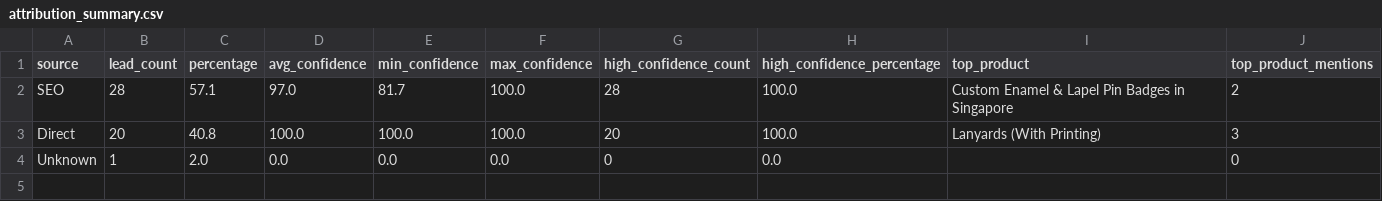
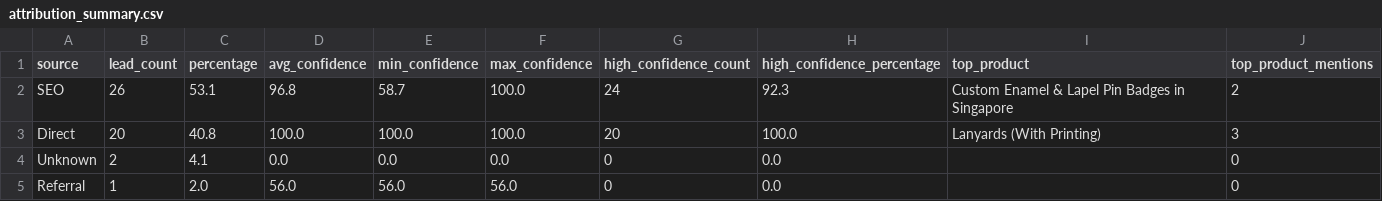
Before and after one commit to cyx-darren/hubspot-leads-classification-automation-v1, a CSV file: output/attribution_summary.csv, drawn as a sheet.

```diff
--- a/output/attribution_summary.csv
+++ b/output/attribution_summary.csv
@@ -1,4 +1,5 @@
 source,lead_count,percentage,avg_confidence,min_confidence,max_confidence,high_confidence_count,high_confidence_percentage,top_product,top_product_mentions
-SEO,28,57.1,97.0,81.7,100.0,28,100.0,Custom Enamel & Lapel Pin Badges in Singapore,2
+SEO,26,53.1,96.8,58.7,100.0,24,92.3,Custom Enamel & Lapel Pin Badges in Singapore,2
 Direct,20,40.8,100.0,100.0,100.0,20,100.0,Lanyards (With Printing),3
-Unknown,1,2.0,0.0,0.0,0.0,0,0.0,,0
+Unknown,2,4.1,0.0,0.0,0.0,0,0.0,,0
+Referral,1,2.0,56.0,56.0,56.0,0,0.0,,0
```
Also changed, not shown: output/leads_with_attribution.csv, 1 other file.
